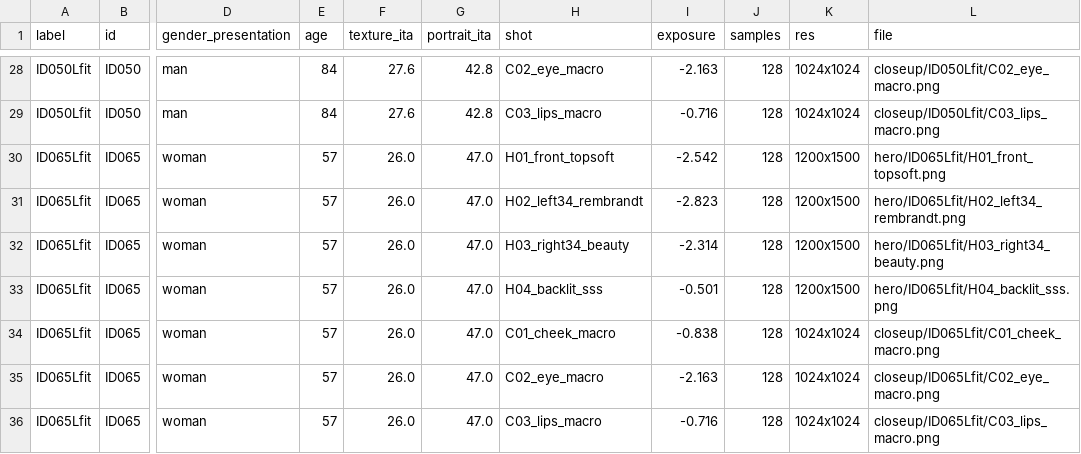
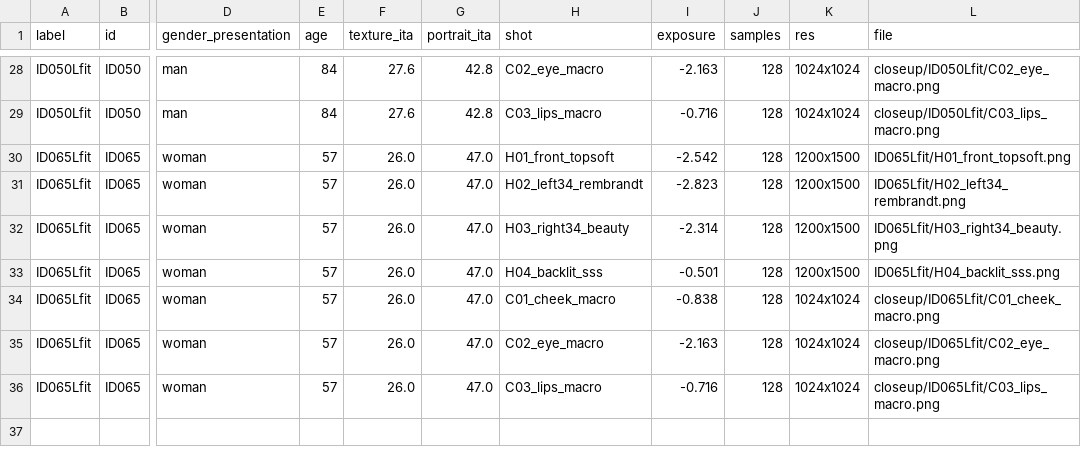
Before and after one commit to 0vvI/synthetic-portraits-100, a CSV file: docs/3d/batch2/renders.csv, drawn as a sheet; only a part is shown, gaps mark what is left out; the diff covers the shown part only; the diff names each change by its address in the sheet, - before the commit and + after, or states it on an @@ line.

```diff
--- a/docs/3d/batch2/renders.csv
+++ b/docs/3d/batch2/renders.csv
-L30 (file): hero/ID065Lfit/H01_front_topsoft.png
+L30 (file): ID065Lfit/H01_front_topsoft.png
-L31 (file): hero/ID065Lfit/H02_left34_rembrandt.png
+L31 (file): ID065Lfit/H02_left34_rembrandt.png
-L32 (file): hero/ID065Lfit/H03_right34_beauty.png
+L32 (file): ID065Lfit/H03_right34_beauty.png
-L33 (file): hero/ID065Lfit/H04_backlit_sss.png
+L33 (file): ID065Lfit/H04_backlit_sss.png
```
Also changed, not shown: 16 edited cells elsewhere in this file, docs/3d/renders.csv, 6 other files.
